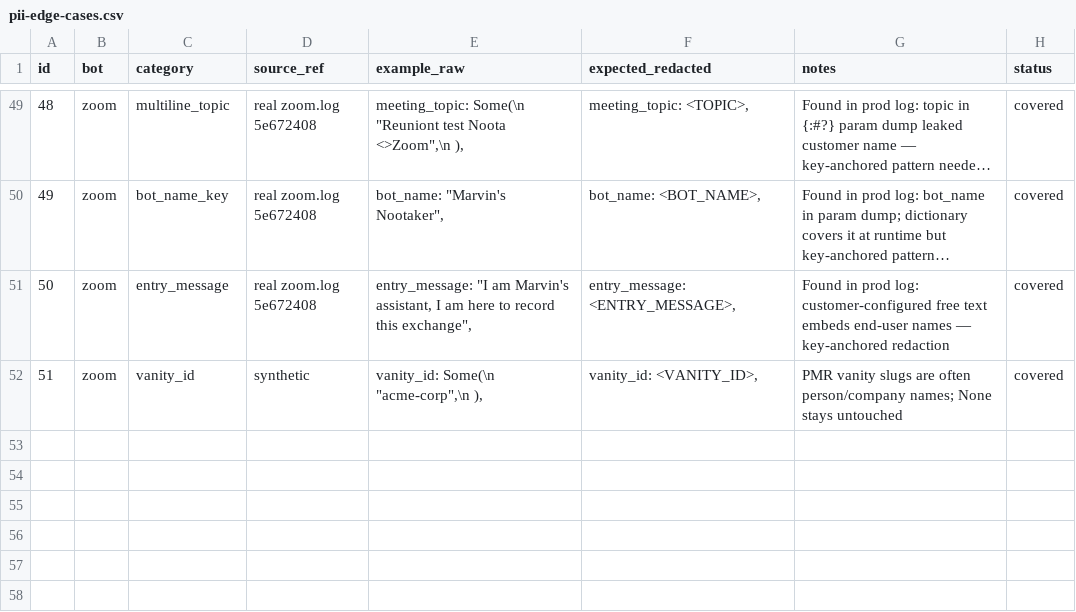
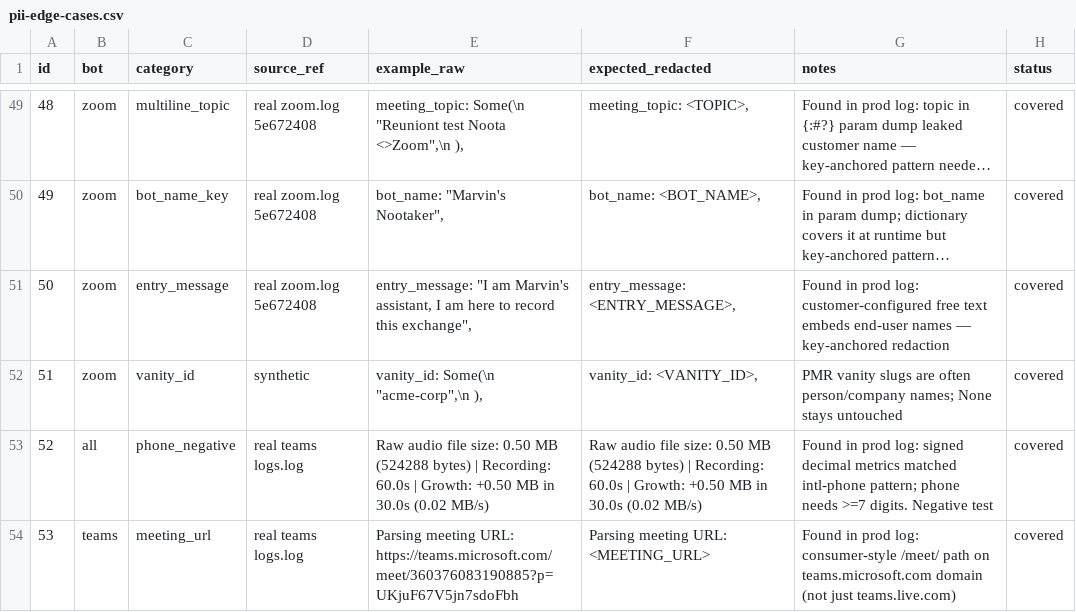
Before and after one commit to Meeting-BaaS/meet-teams-bot, a CSV file: src/utils/__tests__/pii-edge-cases.csv, drawn as a sheet; only a part is shown, gaps mark what is left out; long unchanged cells end in …; the diff names each change by its address in the sheet, - before the commit and + after, or states it on an @@ line.

```diff
--- a/src/utils/__tests__/pii-edge-cases.csv
+++ b/src/utils/__tests__/pii-edge-cases.csv
+row 53: 52 | all | phone_negative | real teams logs.log | Raw audio file size: 0.50 MB (524288 bytes) | Recording: 60.0s | Growth: +0.50 MB in 30.0s (0.02 MB/s) | Raw audio file size: 0.50 MB (524288 bytes) | Recording: 60.0s | Growth: +0.50 MB in 30.0s (0.02 MB/s) | Found in prod log: signed decimal metrics matched intl-phone pattern; phone needs >=7 digits. Negative test | covered
+row 54: 53 | teams | meeting_url | real teams logs.log | Parsing meeting URL: https://teams.microsoft.com/meet/360376083190885?p=UKjuF67V5jn7sdoFbh | Parsing meeting URL: <MEETING_URL> | Found in prod log: consumer-style /meet/ path on teams.microsoft.com domain (not just teams.live.com) | covered
```
Also changed, not shown: 2 other files.
